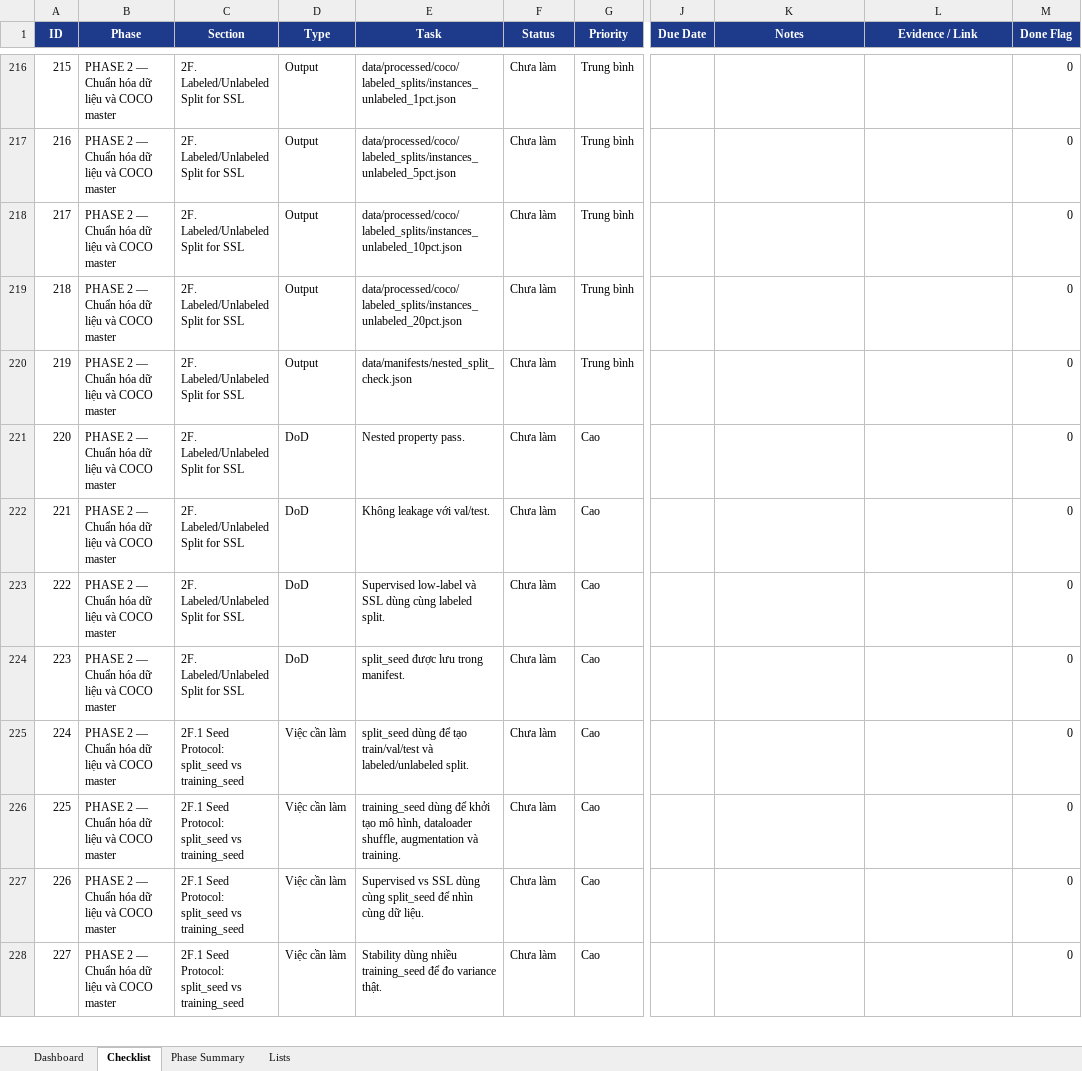
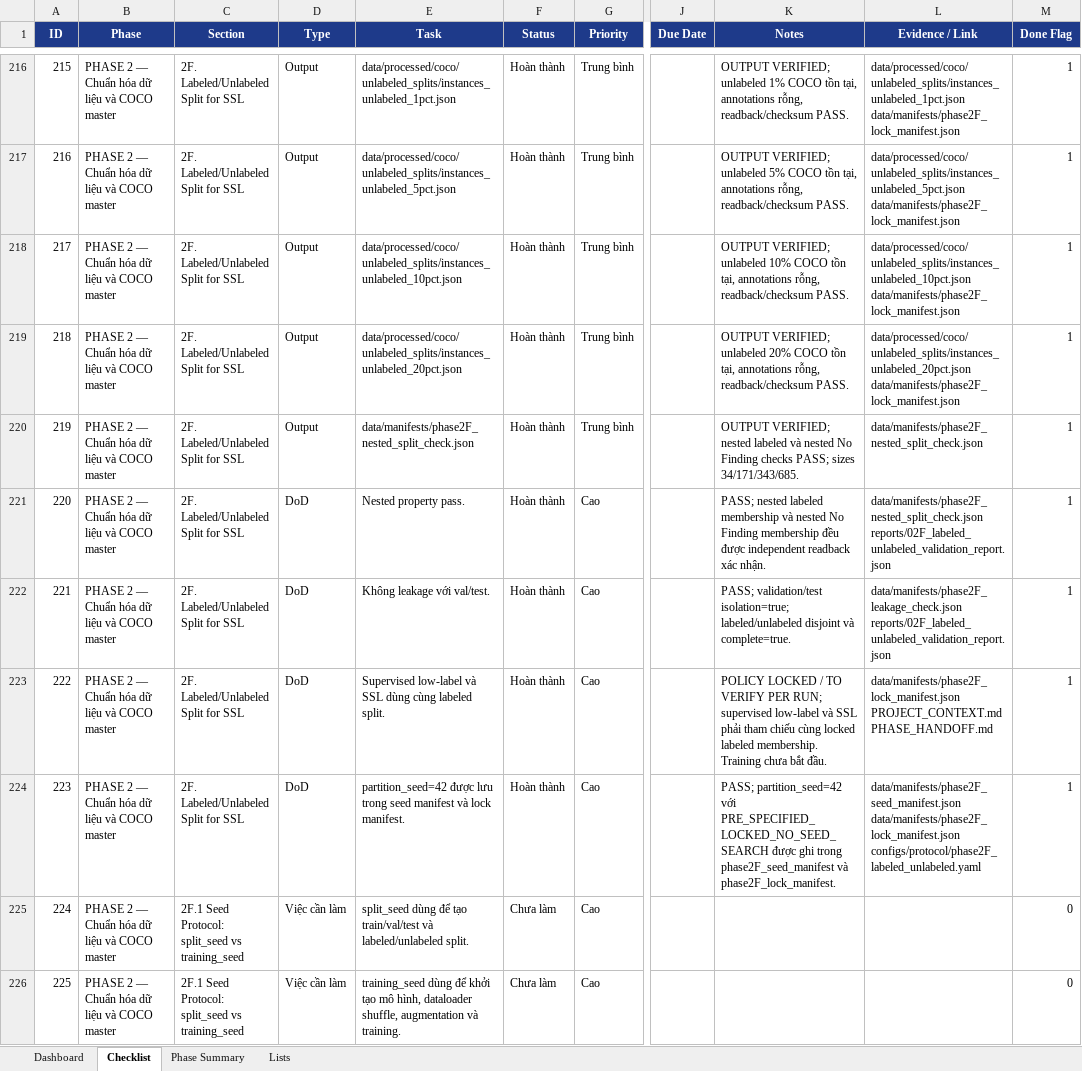
Before and after one commit to kelvinquach/ssl_detection_xray_v2, an Excel workbook: CHECKLIST_TRIEN_KHAI_FULL.xlsx, sheet Checklist, drawn as a sheet; only a part is shown, gaps mark what is left out; the shorter side is filled out with more unchanged rows; values as stored, in another font and other column widths than the file's, no borders; conditional formats and table styles not drawn; ↵ is a line break in a cell; the diff covers the shown part only; the diff names each change by its address in the sheet, - before the commit and + after, or states it on an @@ line.

Commit message:
phase2F: construct and validate nested labeled-unlabeled splits

```diff
--- a/CHECKLIST_TRIEN_KHAI_FULL.xlsx (sheet Checklist)
+++ b/CHECKLIST_TRIEN_KHAI_FULL.xlsx (sheet Checklist)
-E216 (Task): data/processed/coco/labeled_splits/instances_unlabeled_1pct.json
+E216 (Task): data/processed/coco/unlabeled_splits/instances_unlabeled_1pct.json
-F216:F224 (Status): Chưa làm
+F216:F224 (Status): Hoàn thành
-K216 (Notes): (empty)
+K216 (Notes): OUTPUT VERIFIED; unlabeled 1% COCO tồn tại, annotations rỗng, readback/checksum PASS.
-L216 (Evidence / Link): (empty)
+L216 (Evidence / Link): data/processed/coco/unlabeled_splits/instances_unlabeled_1pct.json ↵ data/manifests/phase2F_lock_manifest.json
-M216:M224 (Done Flag): 0
+M216:M224 (Done Flag): 1
-E217 (Task): data/processed/coco/labeled_splits/instances_unlabeled_5pct.json
+E217 (Task): data/processed/coco/unlabeled_splits/instances_unlabeled_5pct.json
-K217 (Notes): (empty)
+K217 (Notes): OUTPUT VERIFIED; unlabeled 5% COCO tồn tại, annotations rỗng, readback/checksum PASS.
-L217 (Evidence / Link): (empty)
+L217 (Evidence / Link): data/processed/coco/unlabeled_splits/instances_unlabeled_5pct.json ↵ data/manifests/phase2F_lock_manifest.json
-E218 (Task): data/processed/coco/labeled_splits/instances_unlabeled_10pct.json
+E218 (Task): data/processed/coco/unlabeled_splits/instances_unlabeled_10pct.json
-K218 (Notes): (empty)
+K218 (Notes): OUTPUT VERIFIED; unlabeled 10% COCO tồn tại, annotations rỗng, readback/checksum PASS.
-L218 (Evidence / Link): (empty)
+L218 (Evidence / Link): data/processed/coco/unlabeled_splits/instances_unlabeled_10pct.json ↵ data/manifests/phase2F_lock_manifest.json
-E219 (Task): data/processed/coco/labeled_splits/instances_unlabeled_20pct.json
+E219 (Task): data/processed/coco/unlabeled_splits/instances_unlabeled_20pct.json
-K219 (Notes): (empty)
+K219 (Notes): OUTPUT VERIFIED; unlabeled 20% COCO tồn tại, annotations rỗng, readback/checksum PASS.
-L219 (Evidence / Link): (empty)
+L219 (Evidence / Link): data/processed/coco/unlabeled_splits/instances_unlabeled_20pct.json ↵ data/manifests/phase2F_lock_manifest.json
-E220 (Task): data/manifests/nested_split_check.json
+E220 (Task): data/manifests/phase2F_nested_split_check.json
-K220 (Notes): (empty)
+K220 (Notes): OUTPUT VERIFIED; nested labeled và nested No Finding checks PASS; sizes 34/171/343/685.
-L220 (Evidence / Link): (empty)
+L220 (Evidence / Link): data/manifests/phase2F_nested_split_check.json
-K221 (Notes): (empty)
+K221 (Notes): PASS; nested labeled membership và nested No Finding membership đều được independent readback xác nhận.
-L221 (Evidence / Link): (empty)
+L221 (Evidence / Link): data/manifests/phase2F_nested_split_check.json ↵ reports/02F_labeled_unlabeled_validation_report.json
-K222 (Notes): (empty)
+K222 (Notes): PASS; validation/test isolation=true; labeled/unlabeled disjoint và complete=true.
-L222 (Evidence / Link): (empty)
+L222 (Evidence / Link): data/manifests/phase2F_leakage_check.json ↵ reports/02F_labeled_unlabeled_validation_report.json
-K223 (Notes): (empty)
+K223 (Notes): POLICY LOCKED / TO VERIFY PER RUN; supervised low-label và SSL phải tham chiếu cùng locked labeled membership. Training chưa bắt đầu.
-L223 (Evidence / Link): (empty)
+L223 (Evidence / Link): data/manifests/phase2F_lock_manifest.json ↵ PROJECT_CONTEXT.md ↵ PHASE_HANDOFF.md
-E224 (Task): split_seed được lưu trong manifest.
+E224 (Task): partition_seed=42 được lưu trong seed manifest và lock manifest.
-K224 (Notes): (empty)
+K224 (Notes): PASS; partition_seed=42 với PRE_SPECIFIED_LOCKED_NO_SEED_SEARCH được ghi trong phase2F_seed_manifest và phase2F_lock_manifest.
-L224 (Evidence / Link): (empty)
+L224 (Evidence / Link): data/manifests/phase2F_seed_manifest.json ↵ data/manifests/phase2F_lock_manifest.json ↵ configs/protocol/phase2F_labeled_unlabeled.yaml
```
Also changed, not shown: 56 edited cells elsewhere in this sheet, sheet Dashboard, sheet Phase Summary, 29 other files.
